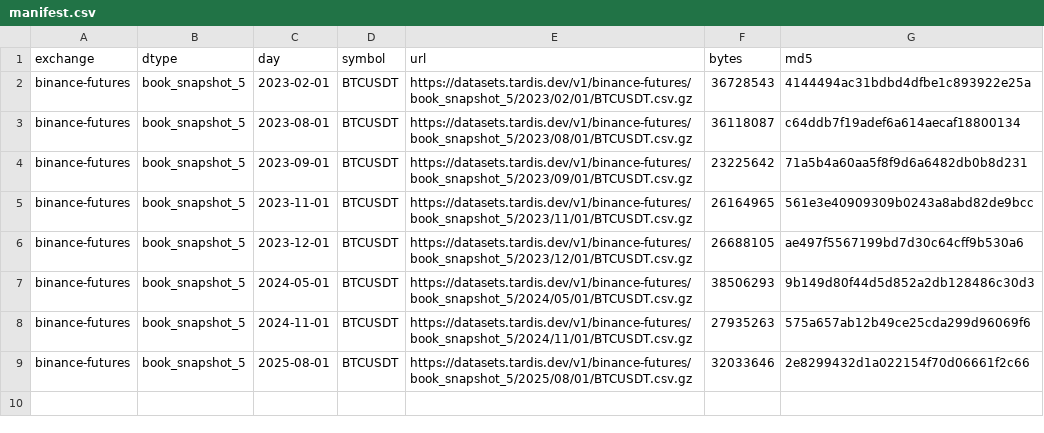
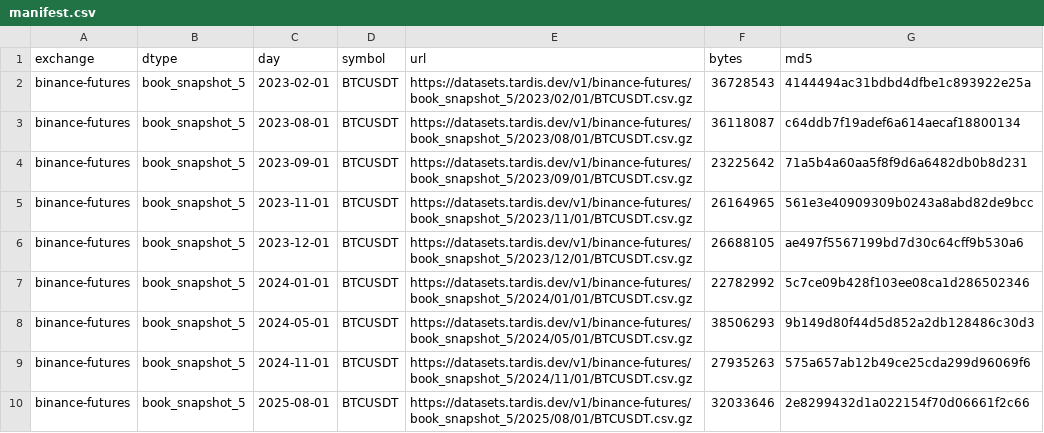
Before and after one commit to imdigitalashish/techfest-2026, a CSV file: perceptron-p04-lob-regimes/data/manifest.csv, drawn as a sheet; the diff names each change by its address in the sheet, - before the commit and + after, or states it on an @@ line.

Commit message:
perceptron-p04-lob-regimes: paused by Supervisor — resume point recorded, batched fetch script, 2024-01-01 added, tick size verified

```diff
--- a/perceptron-p04-lob-regimes/data/manifest.csv
+++ b/perceptron-p04-lob-regimes/data/manifest.csv
+row 7: binance-futures | book_snapshot_5 | 2024-01-01 | BTCUSDT | https://datasets.tardis.dev/v1/binance-futures/book_snapshot_5/2024/01/01/BTCUSDT.csv.gz | 22782992 | 5c7ce09b428f103ee08ca1d286502346
```
Also changed, not shown: 2 other files.
